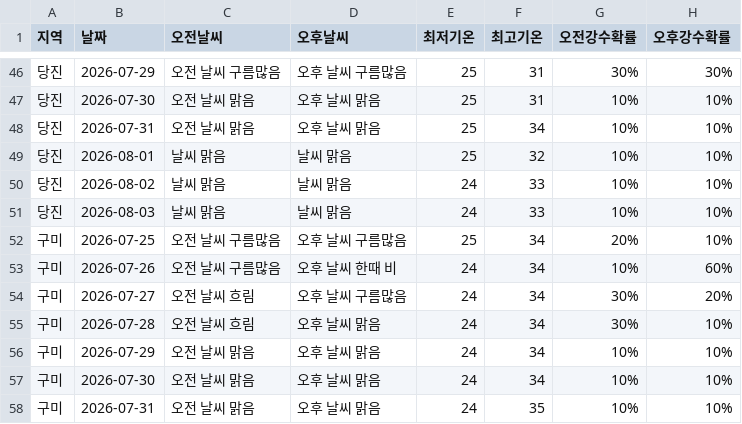
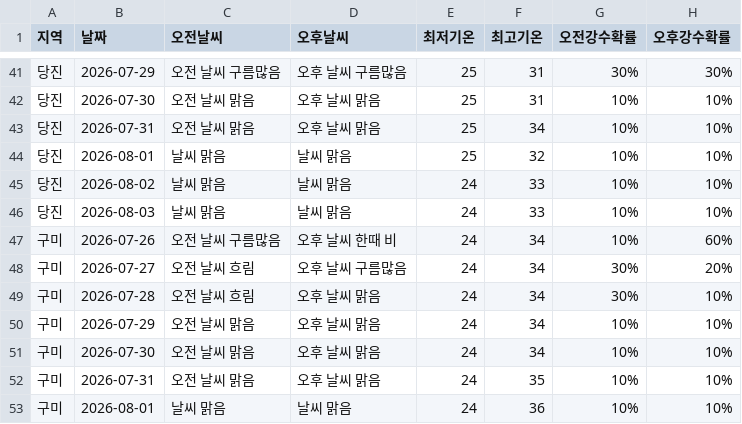
Before and after one commit to wngml7055/potato-times, a CSV file: data/weather.csv, drawn as a sheet; only a part is shown, gaps mark what is left out; the shorter side is filled out with more unchanged rows; the diff covers the shown part only; the diff names each change by its address in the sheet, - before the commit and + after, or states it on an @@ line.

```diff
--- a/data/weather.csv
+++ b/data/weather.csv
-row 52: 구미 | 2026-07-25 | 오전 날씨 구름많음 | 오후 날씨 구름많음 | 25 | 34 | 20% | 10%
```
Also changed, not shown: 5 removed rows elsewhere in this file.
